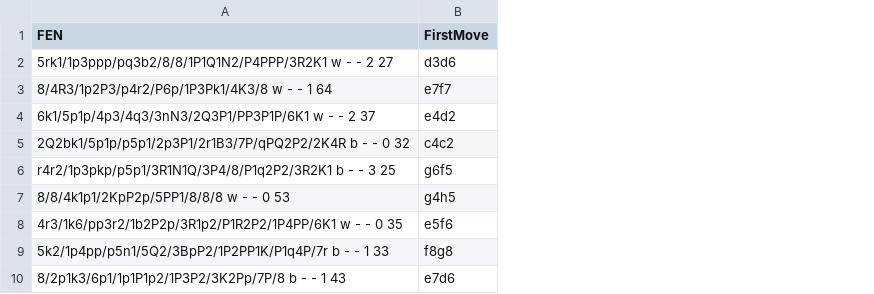
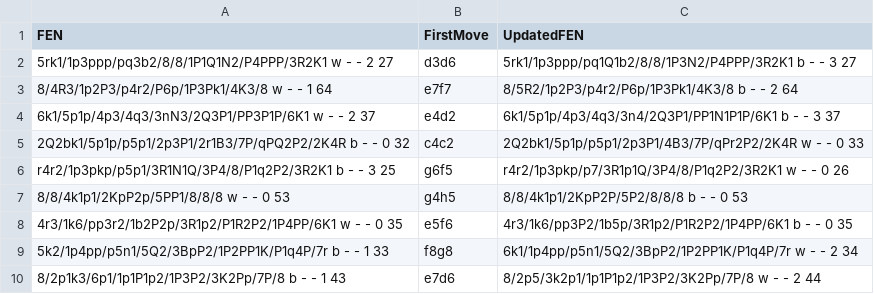
Before and after one commit to Sayeem2004/CSLChess, a CSV file: data/late/puzzles.csv, drawn as a sheet; only a part is shown; the diff names each change by its address in the sheet, - before the commit and + after, or states it on an @@ line.

```diff
--- a/data/late/puzzles.csv
+++ b/data/late/puzzles.csv
+column C (UpdatedFEN), rows 2-10: 5rk1/1p3ppp/pq1Q1b2/8/8/1P3N2/P4PPP/3R2K1 b - - 3 27 | 8/5R2/1p2P3/p4r2/P6p/1P3Pk1/4K3/8 b - - 2 64 | 6k1/5p1p/4p3/4q3/3n4/2Q3P1/PP1N1P1P/6K1 b - - 3 37 | 2Q2bk1/5p1p/p5p1/2p3P1/4B3/7P/qPr2P2/2K4R w - - 0 33 | r4r2/1p3pkp/p7/3R1p1Q/3P4/8/P1q2P2/3R2K1 w - - 0 26 | 8/8/4k1p1/2KpP2P/5P2/8/8/8 b - - 0 53 | 4r3/1k6/pp3P2/1b5p/3R1p2/P1R2P2/1P4PP/6K1 b - - 0 35 | 6k1/1p4pp/p5n1/5Q2/3BpP2/1P2PP1K/P1q4P/7r w - - 2 34 | 8/2p5/3k2p1/1p1P1p2/1P3P2/3K2Pp/7P/8 w - - 2 44
```
Also changed, not shown: 20 other files.
